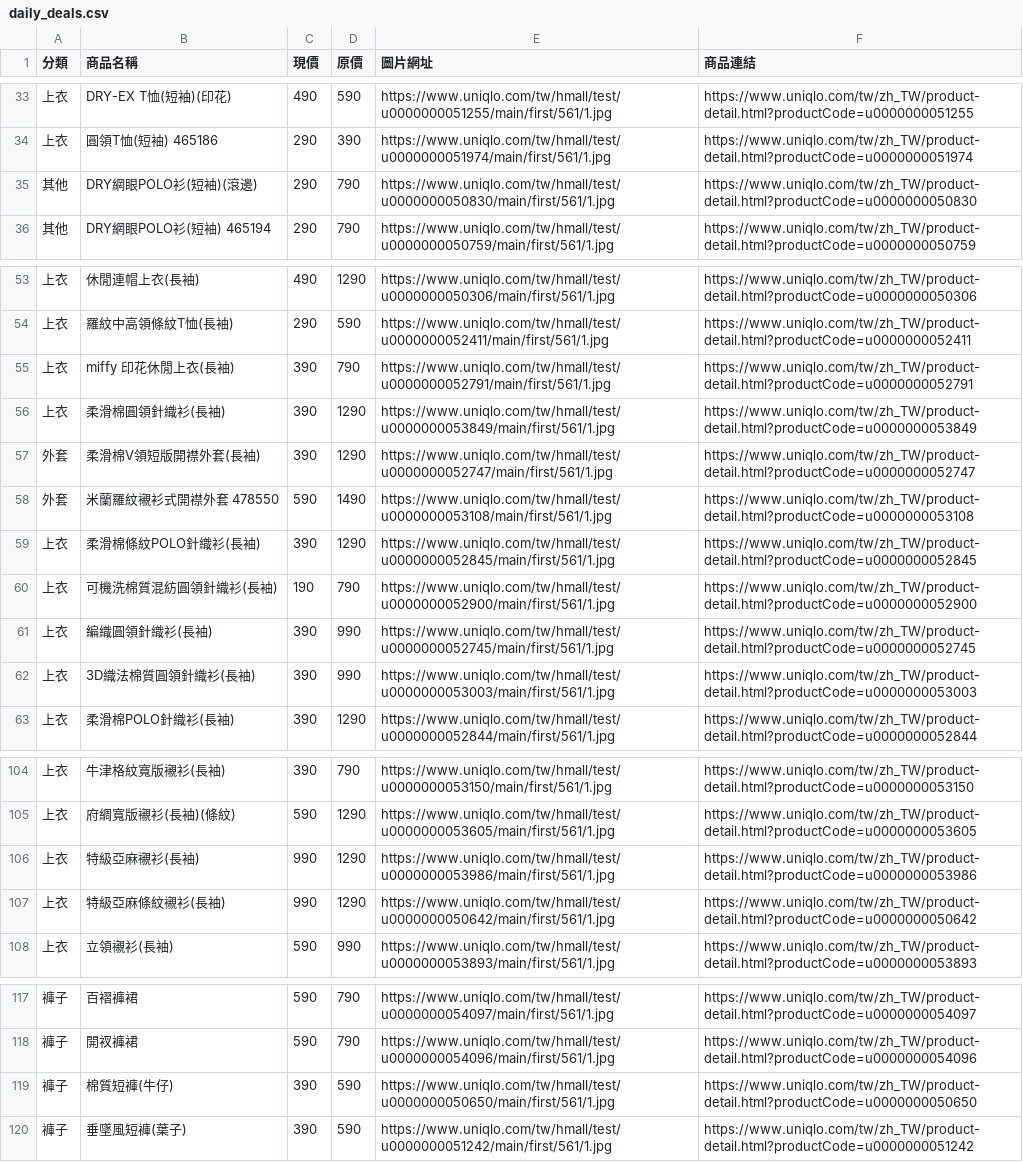
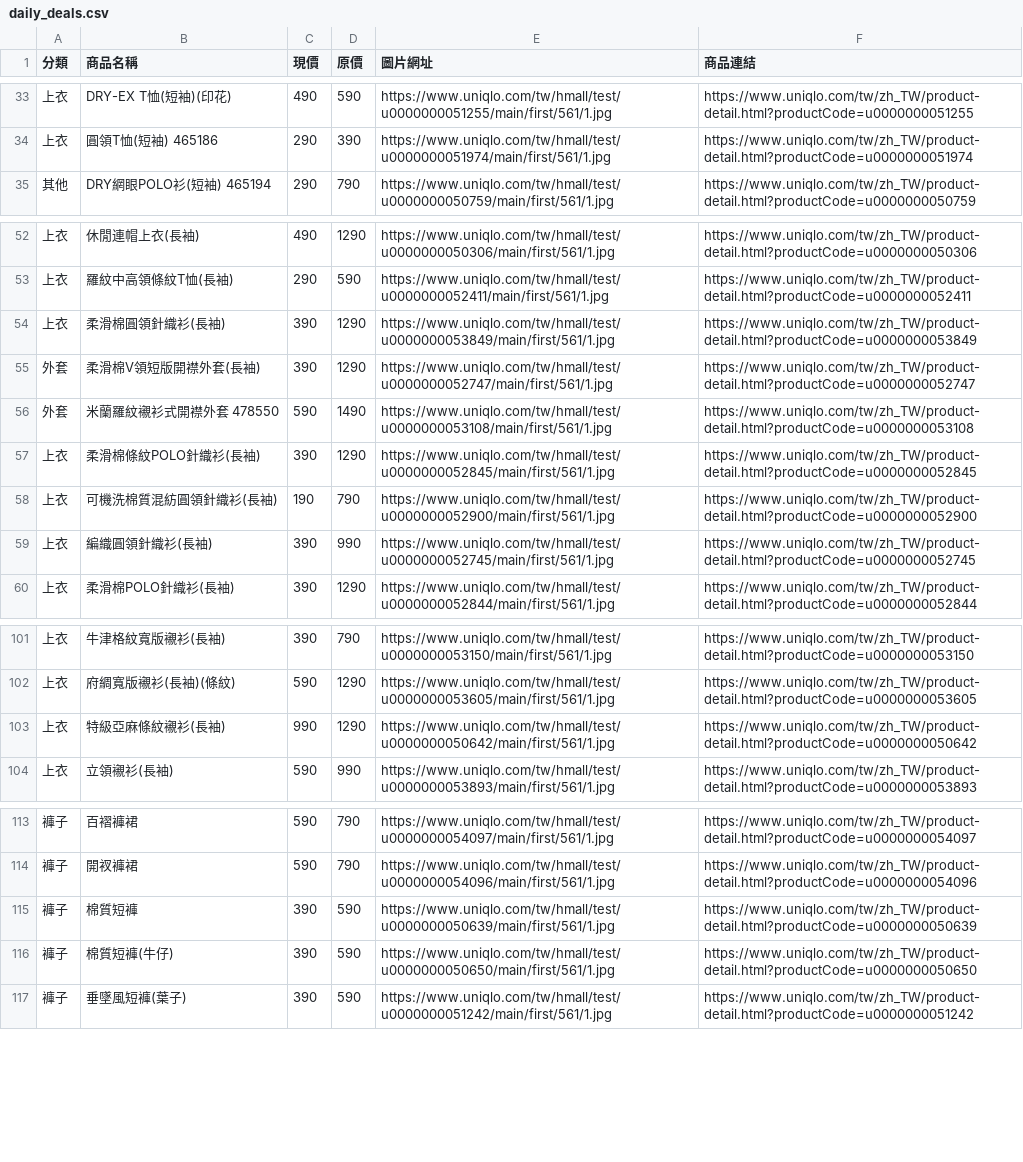
Before and after one commit to mooder16/on-sell-tracker, a CSV file: daily_deals.csv, drawn as a sheet; only a part is shown, gaps mark what is left out; removed rows and columns are numbered as before the commit, all else as after; the diff covers the shown part only; the diff names each change by its address in the sheet, - before the commit and + after, or states it on an @@ line.

```diff
--- a/daily_deals.csv
+++ b/daily_deals.csv
-row 35: 其他 | DRY網眼POLO衫(短袖)(滾邊) | 290 | 790 | https://www.uniqlo.com/tw/hmall/test/u0000000050830/main/first/561/1.jpg | https://www.uniqlo.com/tw/zh_TW/product-detail.html?productCode=u0000000050830
-row 55: 上衣 | miffy 印花休閒上衣(長袖) | 390 | 790 | https://www.uniqlo.com/tw/hmall/test/u0000000052791/main/first/561/1.jpg | https://www.uniqlo.com/tw/zh_TW/product-detail.html?productCode=u0000000052791
-row 62: 上衣 | 3D織法棉質圓領針織衫(長袖) | 390 | 990 | https://www.uniqlo.com/tw/hmall/test/u0000000053003/main/first/561/1.jpg | https://www.uniqlo.com/tw/zh_TW/product-detail.html?productCode=u0000000053003
-row 106: 上衣 | 特級亞麻襯衫(長袖) | 990 | 1290 | https://www.uniqlo.com/tw/hmall/test/u0000000053986/main/first/561/1.jpg | https://www.uniqlo.com/tw/zh_TW/product-detail.html?productCode=u0000000053986
+row 115: 褲子 | 棉質短褲 | 390 | 590 | https://www.uniqlo.com/tw/hmall/test/u0000000050639/main/first/561/1.jpg | https://www.uniqlo.com/tw/zh_TW/product-detail.html?productCode=u0000000050639
```
Also changed, not shown: 1 removed row elsewhere in this file, 5 other files.
